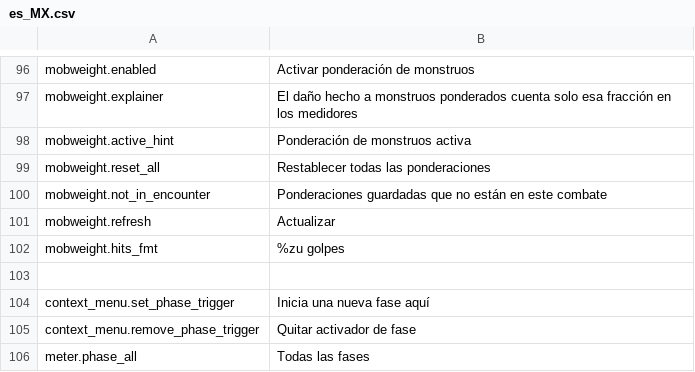
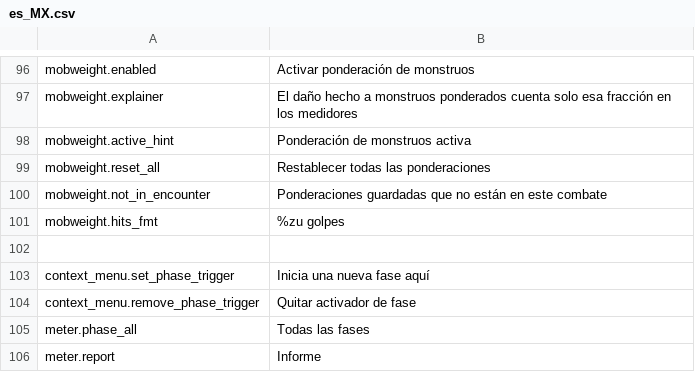
Before and after one commit to Wobblucy/AwowlabOverlay, a CSV file: AwowLab/data/lang/es_MX.csv, drawn as a sheet; only a part is shown, gaps mark what is left out; the shorter side is filled out with more unchanged rows.

```diff
--- a/AwowLab/data/lang/es_MX.csv
+++ b/AwowLab/data/lang/es_MX.csv
@@ -100,3 +100,2 @@ mobweight.reset_all,Restablecer todas las ponderaciones
 mobweight.not_in_encounter,Ponderaciones guardadas que no están en este combate
-mobweight.refresh,Actualizar
 mobweight.hits_fmt,%zu golpes
```
Also changed, not shown: AwowLab/data/lang/de_DE.csv, AwowLab/data/lang/fr_FR.csv, 8 other files.
